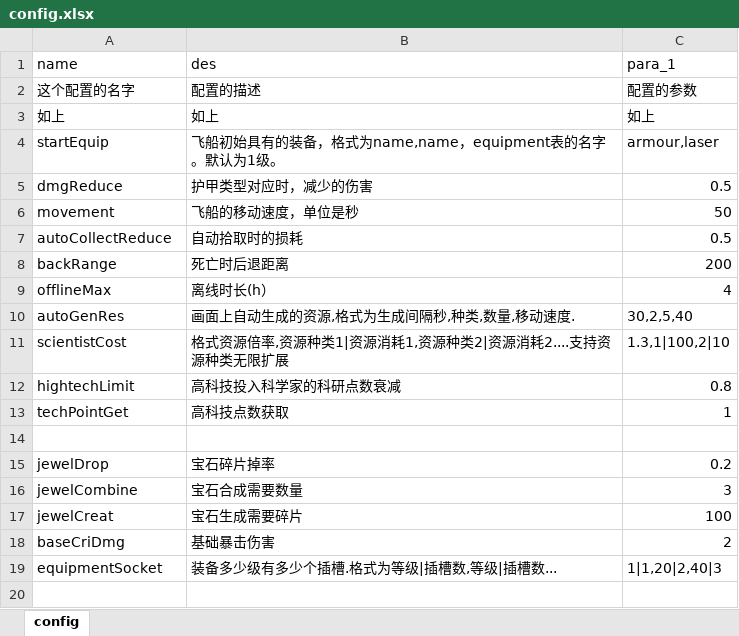
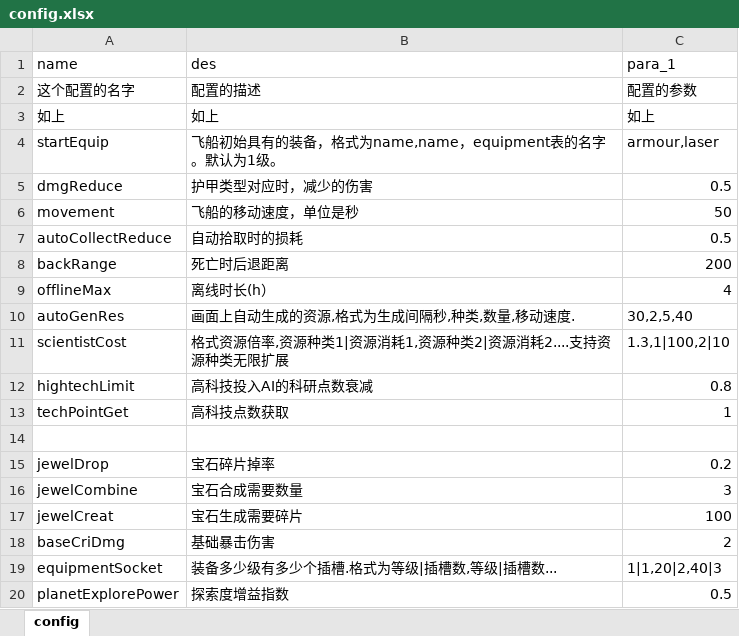
Before and after one commit to rlmclmc2-boop/space_idle, an Excel workbook: space-battleship/config_excel/config.xlsx, sheet config, drawn as a sheet; values as stored, in another font and other column widths than the file's, no borders; the diff names each change by its address in the sheet, - before the commit and + after, or states it on an @@ line.

```diff
--- a/space-battleship/config_excel/config.xlsx (sheet config)
+++ b/space-battleship/config_excel/config.xlsx (sheet config)
-B12 (des): 高科技投入科学家的科研点数衰减
+B12 (des): 高科技投入AI的科研点数衰减
+row 20: planetExplorePower | 探索度增益指数 | 0.5
```
Also changed, not shown: space-battleship/config_excel/crew.xlsx, space-battleship/config_excel/crew_assignment.xlsx, 46 other files.
